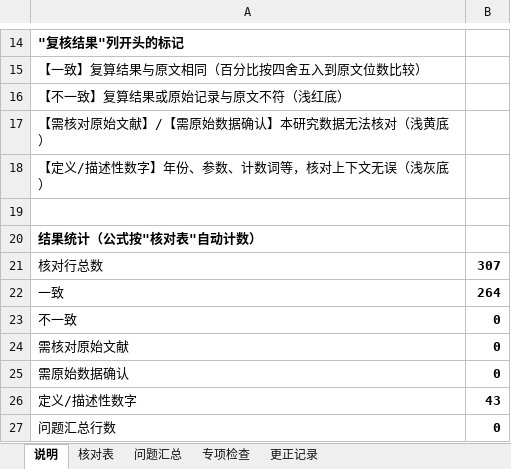
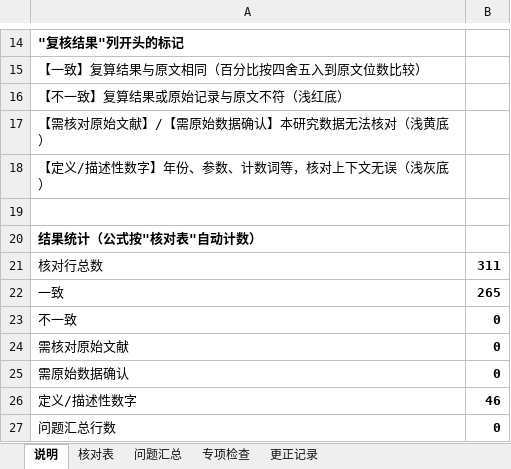
Before and after one commit to hthien76413-dotcom/-Diagnostic-performance-of-intestinal-malrotation, an Excel workbook: 数字核对表.xlsx, sheet 说明, drawn as a sheet; only a part is shown, gaps mark what is left out; values as stored, in another font and other column widths than the file's, no borders; the diff names each change by its address in the sheet, - before the commit and + after, or states it on an @@ line.

```diff
--- a/数字核对表.xlsx (sheet 说明)
+++ b/数字核对表.xlsx (sheet 说明)
-B21: 307
+B21: 311
-B22: 264
+B22: 265
-B26: 43
+B26: 46
```
Also changed, not shown: sheet 核对表, sheet 更正记录, 13 other files.
